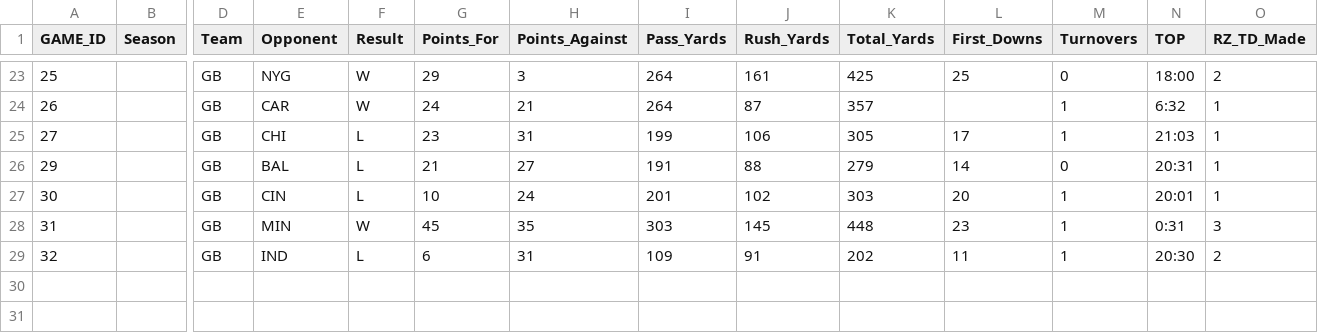
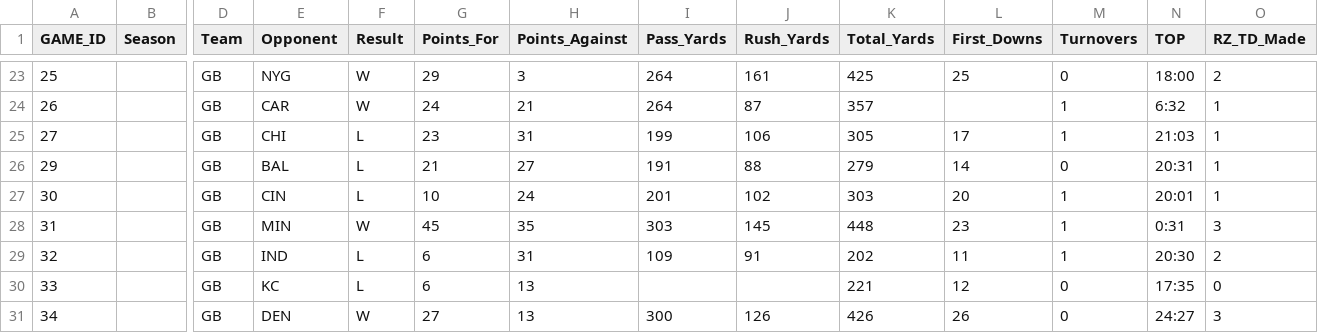
Before and after one commit to henrychad1186-lang/MaddenGM-Dashboard, a CSV file: data/game_logs.csv, drawn as a sheet; only a part is shown, gaps mark what is left out; rows hold the shown columns only; the diff names each change by its address in the sheet, - before the commit and + after, or states it on an @@ line.

```diff
--- a/data/game_logs.csv
+++ b/data/game_logs.csv
+row 30: 33 |  | GB | KC | L | 6 | 13 |  |  | 221 | 12 | 0 | 17:35 | 0
+row 31: 34 |  | GB | DEN | W | 27 | 13 | 300 | 126 | 426 | 26 | 0 | 24:27 | 3
```
Also changed, not shown: 5 other files.
